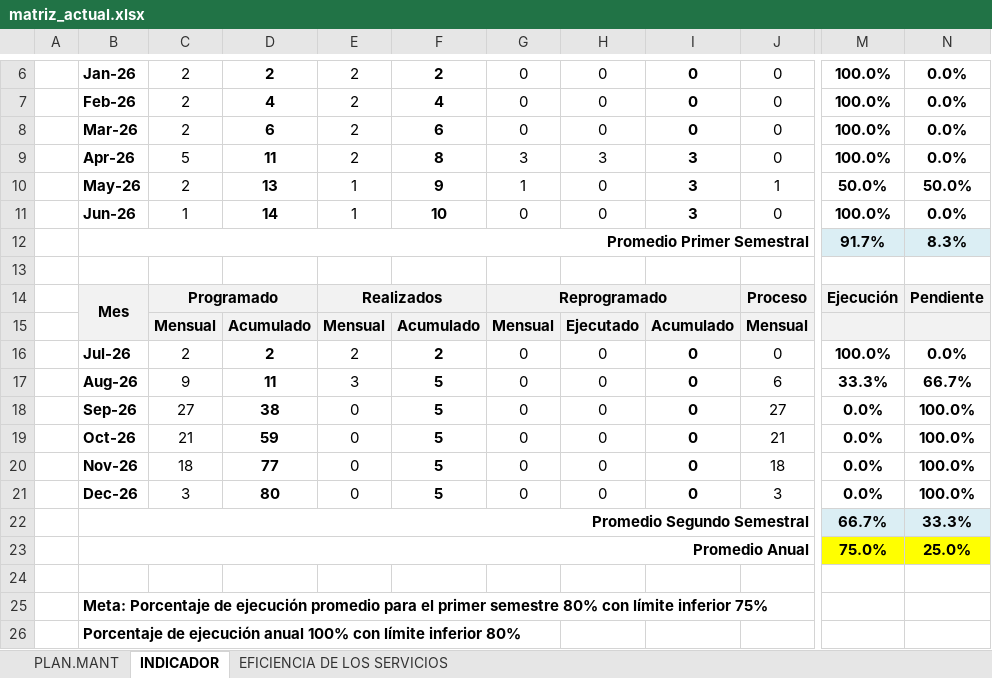
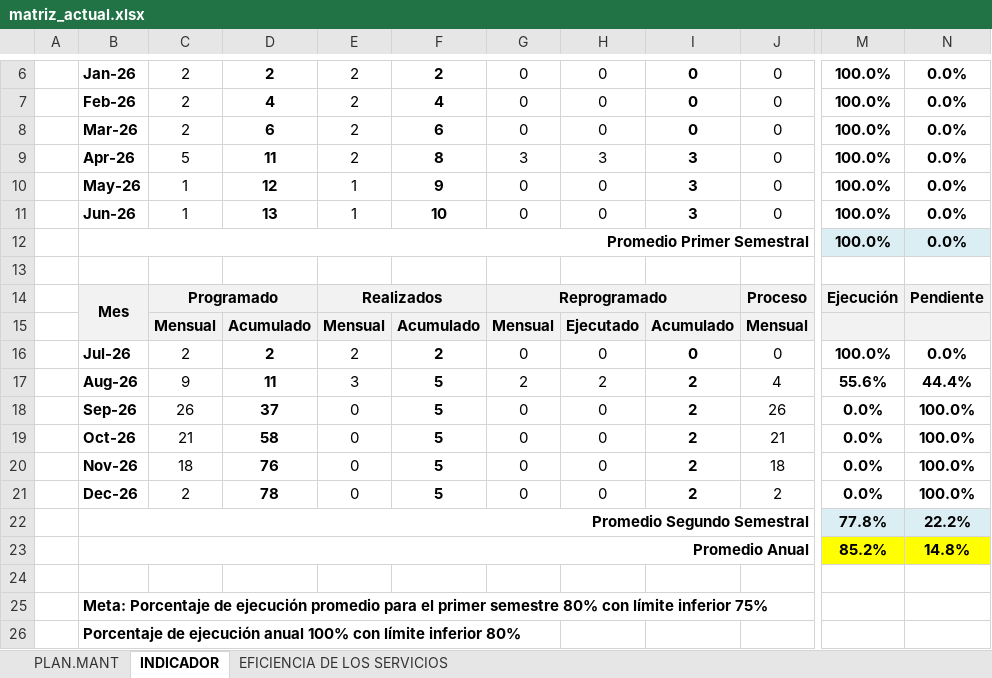
Before and after one commit to marciozinanyuca/ficha-mantenimiento-BCRP, an Excel workbook: backend/temp_files/matriz_actual.xlsx, sheet INDICADOR, drawn as a sheet; only a part is shown, gaps mark what is left out; values as stored, in another font and other column widths than the file's, no borders; charts and pictures not drawn; the diff names each change by its address in the sheet, - before the commit and + after, or states it on an @@ line.

```diff
--- a/backend/temp_files/matriz_actual.xlsx (sheet INDICADOR)
+++ b/backend/temp_files/matriz_actual.xlsx (sheet INDICADOR)
-C10: 2
+C10: 1
-D10: 13
+D10: 12
-G10: 1
+G10: 0
-J10: 1
+J10: 0
-M10: 50.0%
+M10: 100.0%
-N10: 50.0%
+N10: 0.0%
-D11: 14
+D11: 13
-M12: 91.7%
+M12: 100.0%
-N12: 8.3%
+N12: 0.0%
-G17: 0
+G17: 2
-H17: 0
+H17: 2
-I17:I21: 0
+I17:I21: 2
-J17: 6
+J17: 4
-M17: 33.3%
+M17: 55.6%
-N17: 66.7%
+N17: 44.4%
-C18: 27
+C18: 26
-D18: 38
+D18: 37
-J18: 27
+J18: 26
-D19: 59
+D19: 58
-D20: 77
+D20: 76
-C21: 3
+C21: 2
-D21: 80
+D21: 78
-J21: 3
+J21: 2
-M22: 66.7%
+M22: 77.8%
-N22: 33.3%
+N22: 22.2%
-M23: 75.0%
+M23: 85.2%
-N23: 25.0%
+N23: 14.8%
```
Also changed, not shown: sheet PLAN.MANT, sheet EFICIENCIA DE LOS SERVICIOS, formulas that keep their value, hidden cells, charts or pictures, 9 other files.
